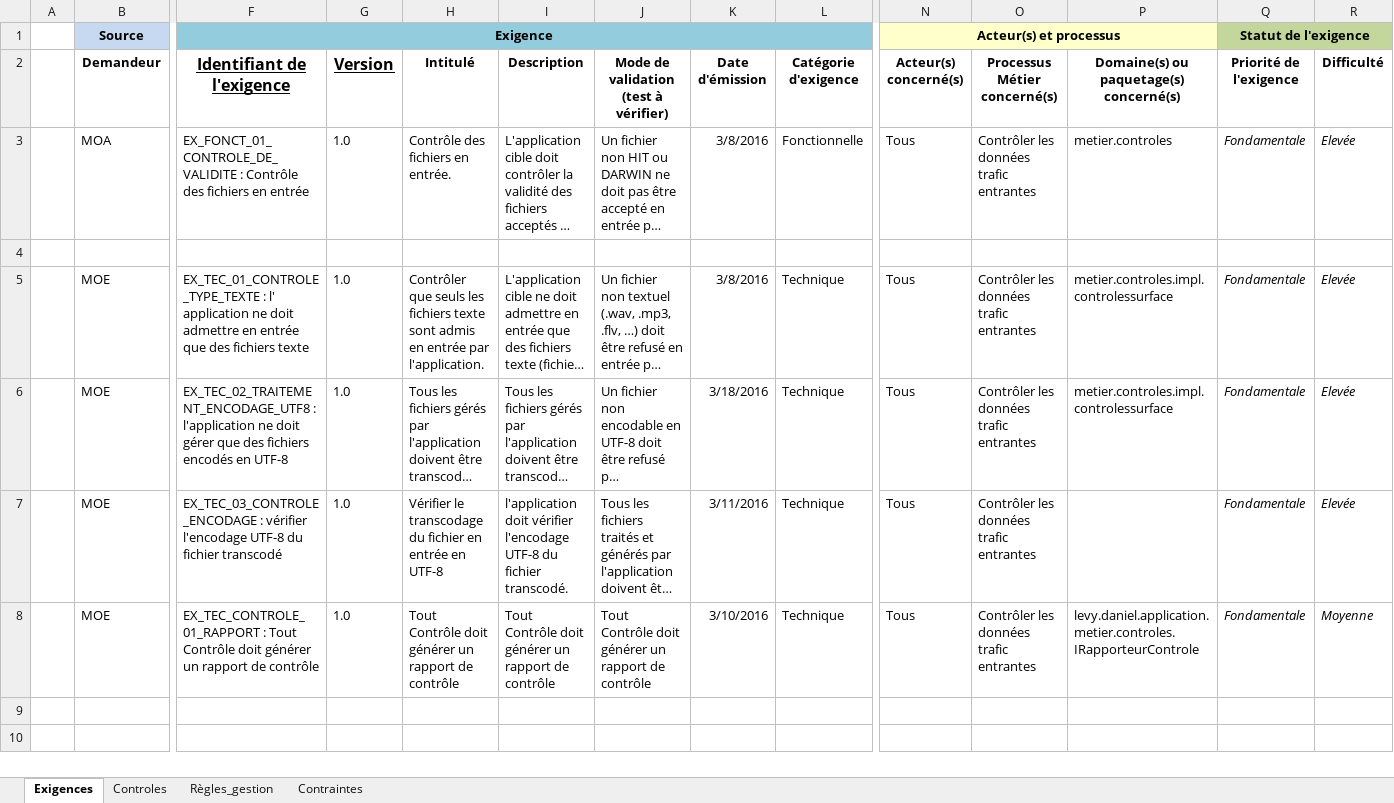
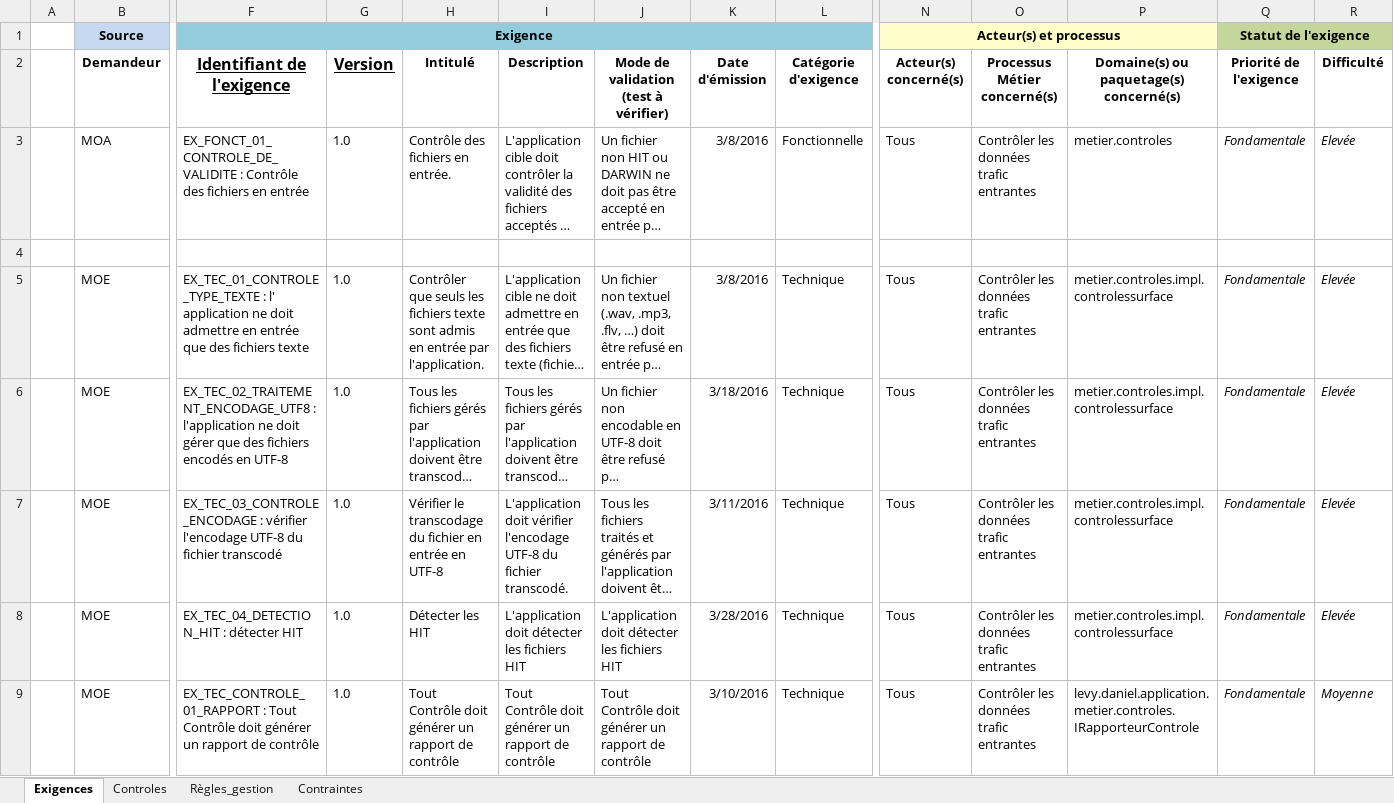
Before and after one commit to DanielLEVY25021961/histonatcreator_sans_readme, an Excel workbook: histonatcreator/doc/Controles.xlsm, sheet Exigences, drawn as a sheet; only a part is shown, gaps mark what is left out; long unchanged cells end in …; values as stored, in another font and other column widths than the file's, no borders; charts and pictures not drawn; rows hold the shown columns only; the diff names each change by its address in the sheet, - before the commit and + after, or states it on an @@ line.

Commit message:
Avant ControleHIT

```diff
--- a/histonatcreator/doc/Controles.xlsm (sheet Exigences)
+++ b/histonatcreator/doc/Controles.xlsm (sheet Exigences)
-I7 (Description): l'application doit vérifier…
+I7 (Description): L'application doit vérifier…
-P7: (empty)
+P7: metier.controles.impl.controlessurface
+row 8:  | MOE | EX_TEC_04_DETECTION_HIT : détecter HIT | 1.0 | Détecter les HIT | L'application doit détecter les fichiers HIT | L'application doit détecter les fichiers HIT | 3/28/2016 | Technique | Tous | Contrôler les données trafic entrantes | metier.controles.impl.controlessurface | Fondamentale | Elevée
```
Also changed, not shown: sheet Controles, sheet Règles_gestion, 9 other files.
